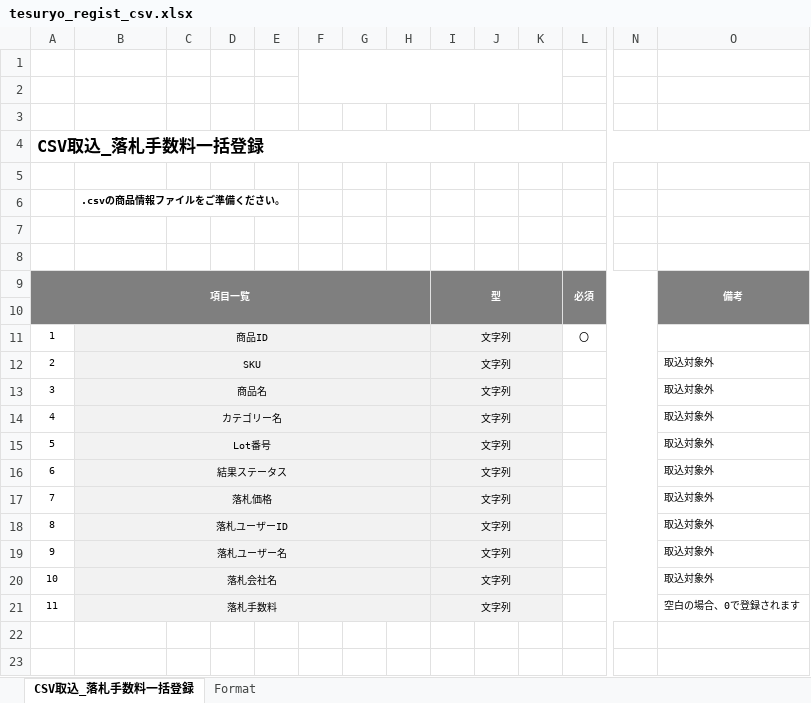
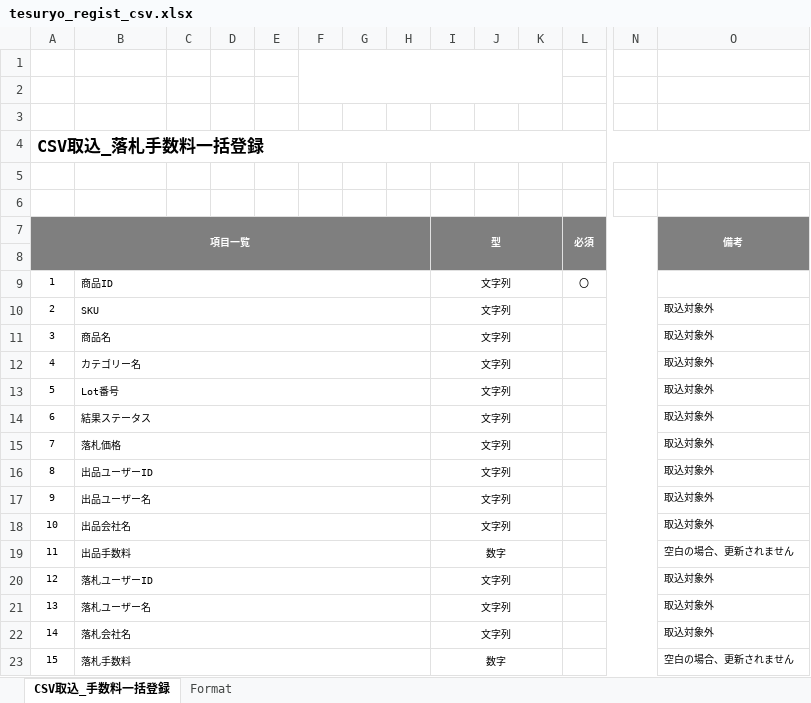
Before and after one commit to inter-mic/AuctionPackage_frontend, an Excel workbook: frontend/public/tesuryo_regist_csv.xlsx, sheet CSV取込_手数料一括登録, drawn as a sheet; only a part is shown, gaps mark what is left out; values as stored, in another font and other column widths than the file's, no borders; charts and pictures and conditional formats not drawn; removed rows and columns are numbered as before the commit, all else as after; rows hold the shown columns only; the diff names each change by its address in the sheet, - before the commit and + after, or states it on an @@ line.

```diff
--- a/frontend/public/tesuryo_regist_csv.xlsx (sheet CSV取込_手数料一括登録)
+++ b/frontend/public/tesuryo_regist_csv.xlsx (sheet CSV取込_手数料一括登録)
-sheet tab: CSV取込_落札手数料一括登録
+sheet tab: CSV取込_手数料一括登録
-row 5: (empty)
-row 6:  | .csvの商品情報ファイルをご準備ください。
-B9:K15 fill: #F2F2F2
+B9:K15 fill: none
-B9:B15 alignment: center
+B9:B15 alignment: left
+row 16: 8 | 出品ユーザーID |  |  |  |  |  |  | 文字列 |  |  |  |  | 取込対象外
+row 17: 9 | 出品ユーザー名 |  |  |  |  |  |  | 文字列 |  |  |  |  | 取込対象外
+row 18: 10 | 出品会社名 |  |  |  |  |  |  | 文字列 |  |  |  |  | 取込対象外
+row 19: 11 | 出品手数料 |  |  |  |  |  |  | 数字 |  |  |  |  | 空白の場合、更新されません
@@ column A (項目一覧) renumbered from row 20 down @@
-B20:K23 fill: #F2F2F2
+B20:K23 fill: none
-B20:B23 alignment: center
+B20:B23 alignment: left
-I23 (型): 文字列
+I23 (型): 数字
-O23 (備考): 空白の場合、0で登録されます
+O23 (備考): 空白の場合、更新されません
```
Also changed, not shown: sheet Format, formulas that keep their value, charts or pictures, 19 other files.
